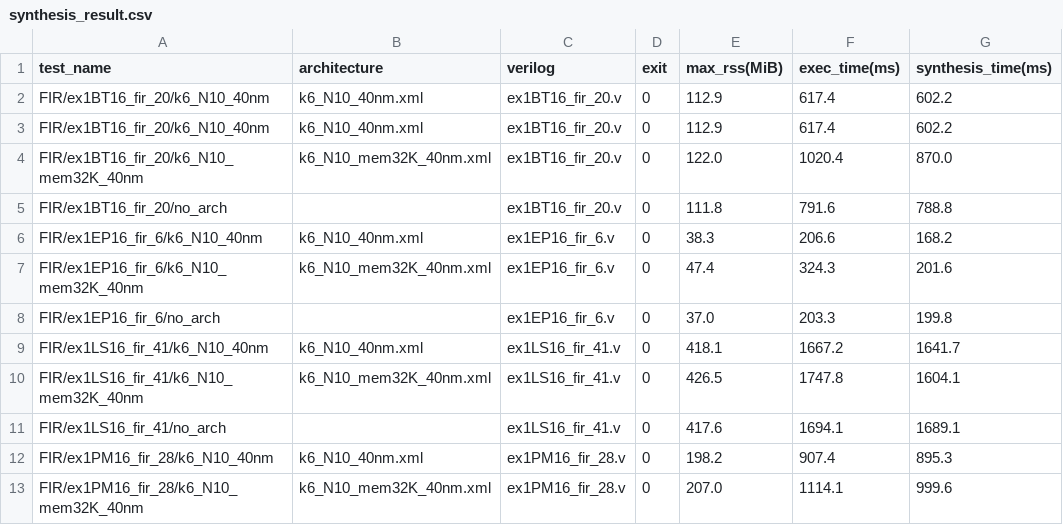
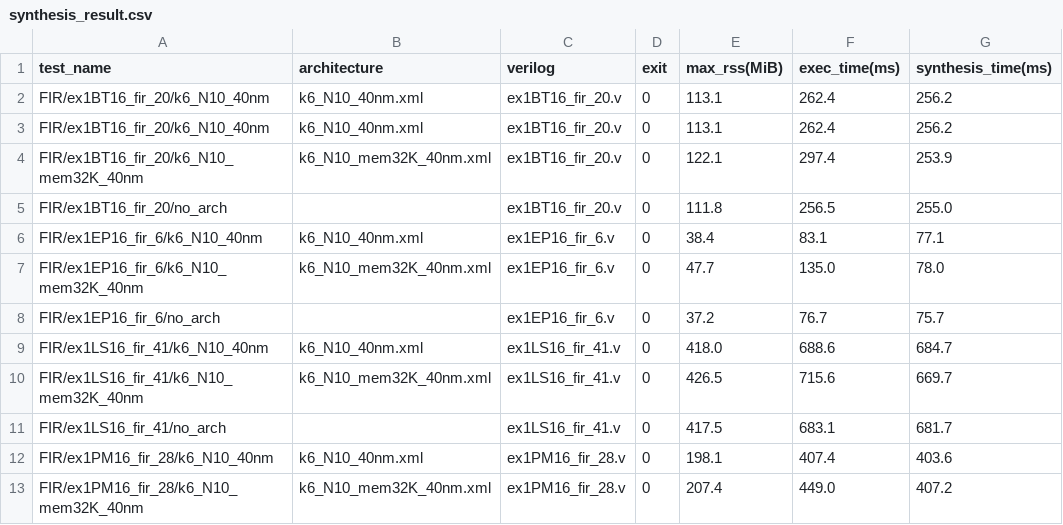
Before and after one commit to verilog-to-routing/vtr-verilog-to-routing, a CSV file: ODIN_II/regression_test/benchmark/task/FIR/synthesis_result.csv, drawn as a sheet; only a part is shown; the diff covers the shown part only.

```diff
--- a/ODIN_II/regression_test/benchmark/task/FIR/synthesis_result.csv
+++ b/ODIN_II/regression_test/benchmark/task/FIR/synthesis_result.csv
@@ -1,13 +1,13 @@
 test_name                             ,architecture          ,verilog          ,exit,max_rss(MiB),exec_time(ms),synthesis_time(ms)
-FIR/ex1BT16_fir_20/k6_N10_40nm        ,k6_N10_40nm.xml       ,ex1BT16_fir_20.v ,0   ,112.9       ,617.4        ,602.2
-FIR/ex1BT16_fir_20/k6_N10_40nm        ,k6_N10_40nm.xml       ,ex1BT16_fir_20.v ,0   ,112.9       ,617.4        ,602.2
-FIR/ex1BT16_fir_20/k6_N10_mem32K_40nm ,k6_N10_mem32K_40nm.xml,ex1BT16_fir_20.v ,0   ,122.0       ,1020.4       ,870.0
-FIR/ex1BT16_fir_20/no_arch            ,                      ,ex1BT16_fir_20.v ,0   ,111.8       ,791.6        ,788.8
-FIR/ex1EP16_fir_6/k6_N10_40nm         ,k6_N10_40nm.xml       ,ex1EP16_fir_6.v  ,0   ,38.3        ,206.6        ,168.2
-FIR/ex1EP16_fir_6/k6_N10_mem32K_40nm  ,k6_N10_mem32K_40nm.xml,ex1EP16_fir_6.v  ,0   ,47.4        ,324.3        ,201.6
-FIR/ex1EP16_fir_6/no_arch             ,                      ,ex1EP16_fir_6.v  ,0   ,37.0        ,203.3        ,199.8
-FIR/ex1LS16_fir_41/k6_N10_40nm        ,k6_N10_40nm.xml       ,ex1LS16_fir_41.v ,0   ,418.1       ,1667.2       ,1641.7
-FIR/ex1LS16_fir_41/k6_N10_mem32K_40nm ,k6_N10_mem32K_40nm.xml,ex1LS16_fir_41.v ,0   ,426.5       ,1747.8       ,1604.1
-FIR/ex1LS16_fir_41/no_arch            ,                      ,ex1LS16_fir_41.v ,0   ,417.6       ,1694.1       ,1689.1
-FIR/ex1PM16_fir_28/k6_N10_40nm        ,k6_N10_40nm.xml       ,ex1PM16_fir_28.v ,0   ,198.2       ,907.4        ,895.3
-FIR/ex1PM16_fir_28/k6_N10_mem32K_40nm ,k6_N10_mem32K_40nm.xml,ex1PM16_fir_28.v ,0   ,207.0       ,1114.1       ,999.6
+FIR/ex1BT16_fir_20/k6_N10_40nm        ,k6_N10_40nm.xml       ,ex1BT16_fir_20.v ,0   ,113.1       ,262.4        ,256.2
+FIR/ex1BT16_fir_20/k6_N10_40nm        ,k6_N10_40nm.xml       ,ex1BT16_fir_20.v ,0   ,113.1       ,262.4        ,256.2
+FIR/ex1BT16_fir_20/k6_N10_mem32K_40nm ,k6_N10_mem32K_40nm.xml,ex1BT16_fir_20.v ,0   ,122.1       ,297.4        ,253.9
+FIR/ex1BT16_fir_20/no_arch            ,                      ,ex1BT16_fir_20.v ,0   ,111.8       ,256.5        ,255.0
+FIR/ex1EP16_fir_6/k6_N10_40nm         ,k6_N10_40nm.xml       ,ex1EP16_fir_6.v  ,0   ,38.4        ,83.1         ,77.1
+FIR/ex1EP16_fir_6/k6_N10_mem32K_40nm  ,k6_N10_mem32K_40nm.xml,ex1EP16_fir_6.v  ,0   ,47.7        ,135.0        ,78.0
+FIR/ex1EP16_fir_6/no_arch             ,                      ,ex1EP16_fir_6.v  ,0   ,37.2        ,76.7         ,75.7
+FIR/ex1LS16_fir_41/k6_N10_40nm        ,k6_N10_40nm.xml       ,ex1LS16_fir_41.v ,0   ,418.0       ,688.6        ,684.7
+FIR/ex1LS16_fir_41/k6_N10_mem32K_40nm ,k6_N10_mem32K_40nm.xml,ex1LS16_fir_41.v ,0   ,426.5       ,715.6        ,669.7
+FIR/ex1LS16_fir_41/no_arch            ,                      ,ex1LS16_fir_41.v ,0   ,417.5       ,683.1        ,681.7
+FIR/ex1PM16_fir_28/k6_N10_40nm        ,k6_N10_40nm.xml       ,ex1PM16_fir_28.v ,0   ,198.1       ,407.4        ,403.6
+FIR/ex1PM16_fir_28/k6_N10_mem32K_40nm ,k6_N10_mem32K_40nm.xml,ex1PM16_fir_28.v ,0   ,207.4       ,449.0        ,407.2
```
Also changed, not shown: 64 edited cells elsewhere in this file, ODIN_II/regression_test/benchmark/task/arch_sweep/synthesis_result.csv, ODIN_II/regression_test/benchmark/task/micro/synthesis_result.csv, 31 other files.
